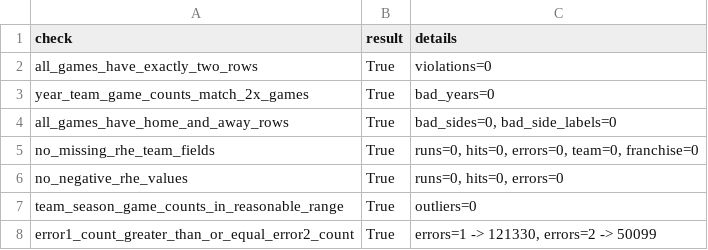
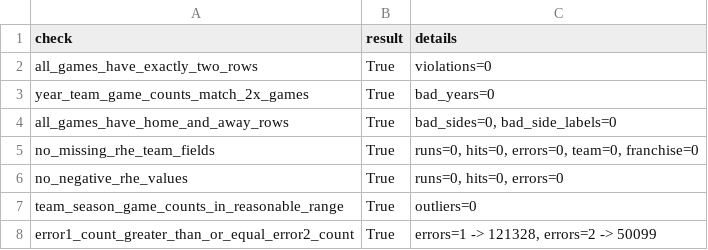
Before and after one commit to JacobPilawa/box_scorigami, a CSV file: validation/validation_checks.csv, drawn as a sheet.

```diff
--- a/validation/validation_checks.csv
+++ b/validation/validation_checks.csv
@@ -7,2 +7,2 @@ no_negative_rhe_values,True,"runs=0, hits=0, errors=0"
 team_season_game_counts_in_reasonable_range,True,outliers=0
-error1_count_greater_than_or_equal_error2_count,True,"errors=1 -> 121330, errors=2 -> 50099"
+error1_count_greater_than_or_equal_error2_count,True,"errors=1 -> 121328, errors=2 -> 50099"
```
Also changed, not shown: validation/franchise_combo_tracking.csv, validation/panel_sanity.csv, 10 other files.
